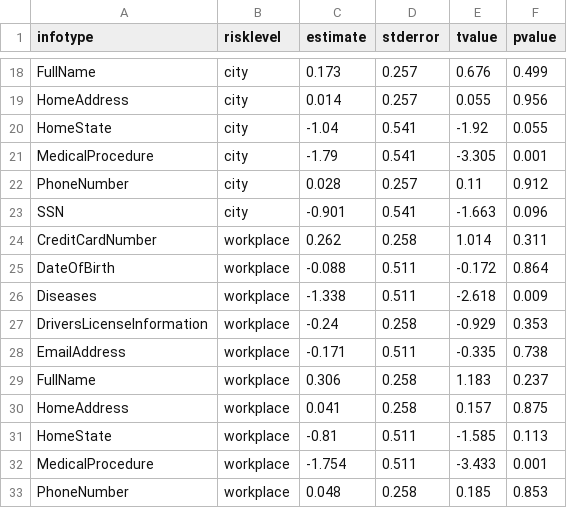
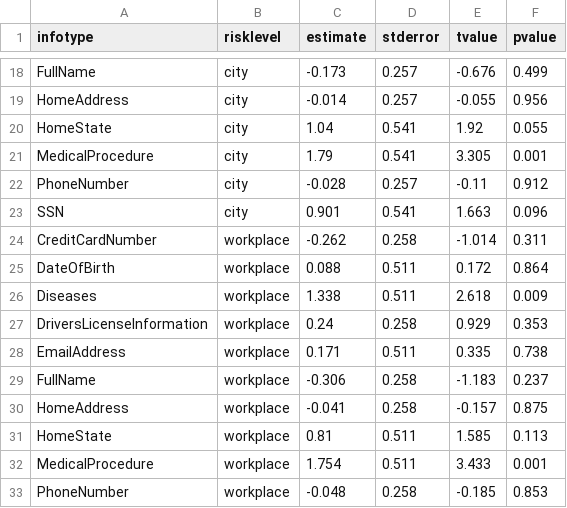
Before and after one commit to cmu-relab/privacy-risk, a CSV file: data/surveydata_interactions.csv, drawn as a sheet; only a part is shown, gaps mark what is left out; the diff covers the shown part only; the diff names each change by its address in the sheet, - before the commit and + after, or states it on an @@ line.

```diff
--- a/data/surveydata_interactions.csv
+++ b/data/surveydata_interactions.csv
-C18 (estimate): 0.173
+C18 (estimate): -0.173
-E18 (tvalue): 0.676
+E18 (tvalue): -0.676
-C19 (estimate): 0.014
+C19 (estimate): -0.014
-E19 (tvalue): 0.055
+E19 (tvalue): -0.055
-C20 (estimate): -1.04
+C20 (estimate): 1.04
-E20 (tvalue): -1.92
+E20 (tvalue): 1.92
-C21 (estimate): -1.79
+C21 (estimate): 1.79
-E21 (tvalue): -3.305
+E21 (tvalue): 3.305
-C22 (estimate): 0.028
+C22 (estimate): -0.028
-E22 (tvalue): 0.11
+E22 (tvalue): -0.11
-C23 (estimate): -0.901
+C23 (estimate): 0.901
-E23 (tvalue): -1.663
+E23 (tvalue): 1.663
-C24 (estimate): 0.262
+C24 (estimate): -0.262
-E24 (tvalue): 1.014
+E24 (tvalue): -1.014
-C25 (estimate): -0.088
+C25 (estimate): 0.088
-E25 (tvalue): -0.172
+E25 (tvalue): 0.172
-C26 (estimate): -1.338
+C26 (estimate): 1.338
-E26 (tvalue): -2.618
+E26 (tvalue): 2.618
-C27 (estimate): -0.24
+C27 (estimate): 0.24
-E27 (tvalue): -0.929
+E27 (tvalue): 0.929
-C28 (estimate): -0.171
+C28 (estimate): 0.171
-E28 (tvalue): -0.335
+E28 (tvalue): 0.335
-C29 (estimate): 0.306
+C29 (estimate): -0.306
-E29 (tvalue): 1.183
+E29 (tvalue): -1.183
-C30 (estimate): 0.041
+C30 (estimate): -0.041
-E30 (tvalue): 0.157
+E30 (tvalue): -0.157
-C31 (estimate): -0.81
+C31 (estimate): 0.81
-E31 (tvalue): -1.585
+E31 (tvalue): 1.585
-C32 (estimate): -1.754
+C32 (estimate): 1.754
-E32 (tvalue): -3.433
+E32 (tvalue): 3.433
-C33 (estimate): 0.048
+C33 (estimate): -0.048
-E33 (tvalue): 0.185
+E33 (tvalue): -0.185
```
Also changed, not shown: 56 edited cells elsewhere in this file, data/scores.csv, data/surveydata.csv.
